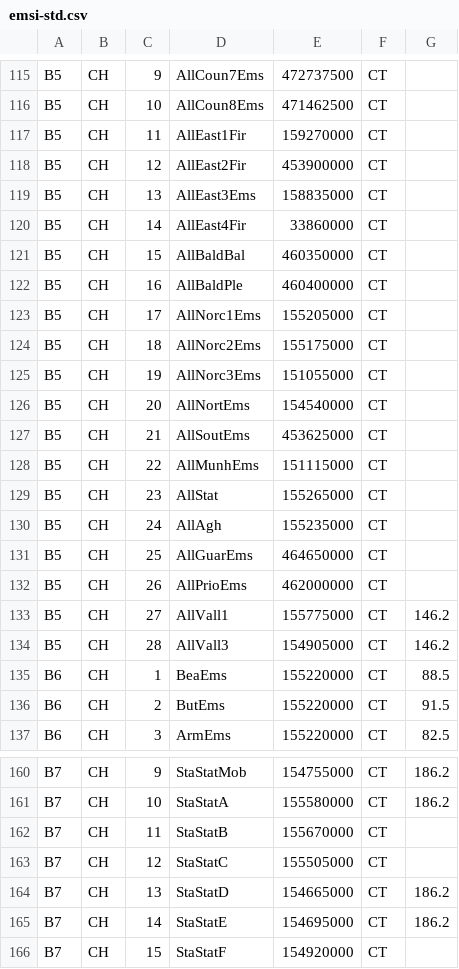
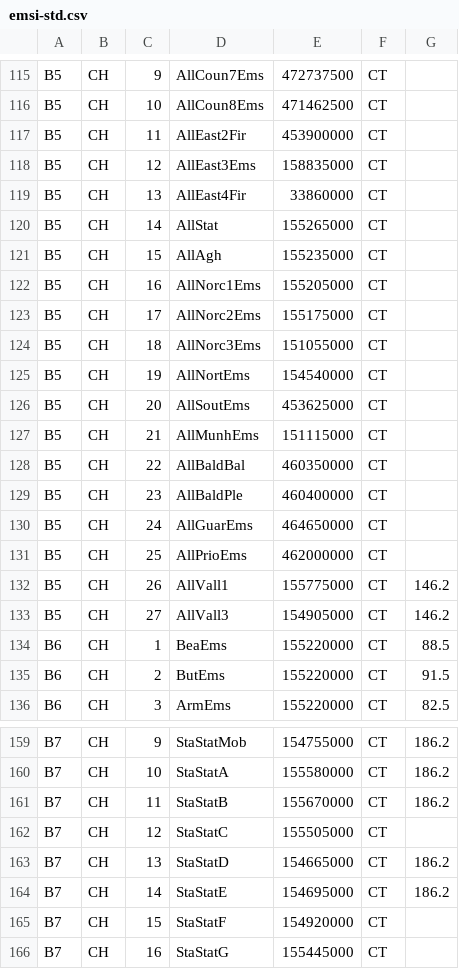
Before and after one commit to KevinAndrewLipscomb/radio, a CSV file: emsi-std.csv, drawn as a sheet; only a part is shown, gaps mark what is left out; the shorter side is filled out with more unchanged rows.

Commit message:
Alpha changes.

```diff
--- a/emsi-std.csv
+++ b/emsi-std.csv
@@ -116,20 +116,19 @@ B5,CH,9,"AllCoun7Ems",472737500,CT,
 B5,CH,10,"AllCoun8Ems",471462500,CT,
-B5,CH,11,"AllEast1Fir",159270000,CT,
-B5,CH,12,"AllEast2Fir",453900000,CT,
-B5,CH,13,"AllEast3Ems",158835000,CT,
-B5,CH,14,"AllEast4Fir",33860000,CT,
-B5,CH,15,"AllBaldBal",460350000,CT,
-B5,CH,16,"AllBaldPle",460400000,CT,
-B5,CH,17,"AllNorc1Ems",155205000,CT,
-B5,CH,18,"AllNorc2Ems",155175000,CT,
-B5,CH,19,"AllNorc3Ems",151055000,CT,
-B5,CH,20,"AllNortEms",154540000,CT,
-B5,CH,21,"AllSoutEms",453625000,CT,
-B5,CH,22,"AllMunhEms",151115000,CT,
-B5,CH,23,"AllStat",155265000,CT,
-B5,CH,24,"AllAgh ",155235000,CT,
-B5,CH,25,"AllGuarEms",464650000,CT,
-B5,CH,26,"AllPrioEms",462000000,CT,
-B5,CH,27,"AllVall1",155775000,CT,146.2
-B5,CH,28,"AllVall3",154905000,CT,146.2
+B5,CH,11,"AllEast2Fir",453900000,CT,
+B5,CH,12,"AllEast3Ems",158835000,CT,
+B5,CH,13,"AllEast4Fir",33860000,CT,
+B5,CH,14,"AllStat",155265000,CT,
+B5,CH,15,"AllAgh ",155235000,CT,
+B5,CH,16,"AllNorc1Ems",155205000,CT,
+B5,CH,17,"AllNorc2Ems",155175000,CT,
+B5,CH,18,"AllNorc3Ems",151055000,CT,
+B5,CH,19,"AllNortEms",154540000,CT,
+B5,CH,20,"AllSoutEms",453625000,CT,
+B5,CH,21,"AllMunhEms",151115000,CT,
+B5,CH,22,"AllBaldBal",460350000,CT,
+B5,CH,23,"AllBaldPle",460400000,CT,
+B5,CH,24,"AllGuarEms",464650000,CT,
+B5,CH,25,"AllPrioEms",462000000,CT,
+B5,CH,26,"AllVall1",155775000,CT,146.2
+B5,CH,27,"AllVall3",154905000,CT,146.2
 B6,CH,1,"BeaEms",155220000,CT,88.5
@@ -161,3 +160,3 @@ B7,CH,9,"StaStatMob",154755000,CT,186.2
 B7,CH,10,"StaStatA",155580000,CT,186.2
-B7,CH,11,"StaStatB",155670000,CT,
+B7,CH,11,"StaStatB",155670000,CT,186.2
 B7,CH,12,"StaStatC",155505000,CT,
```
